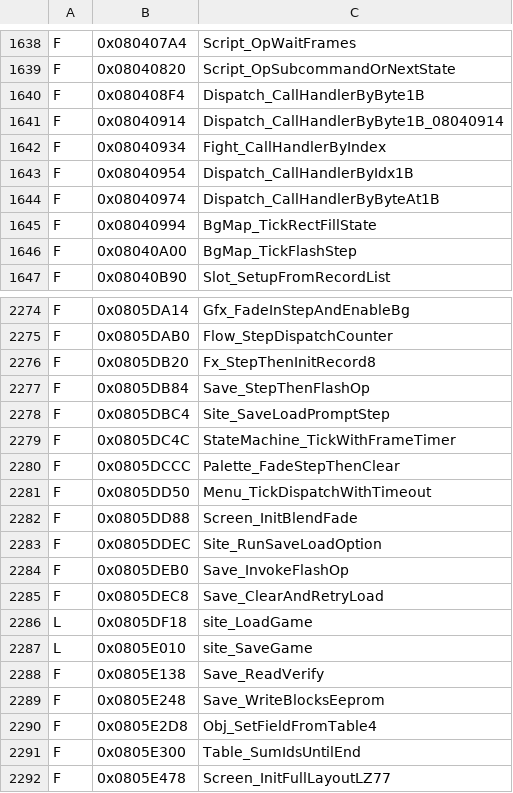
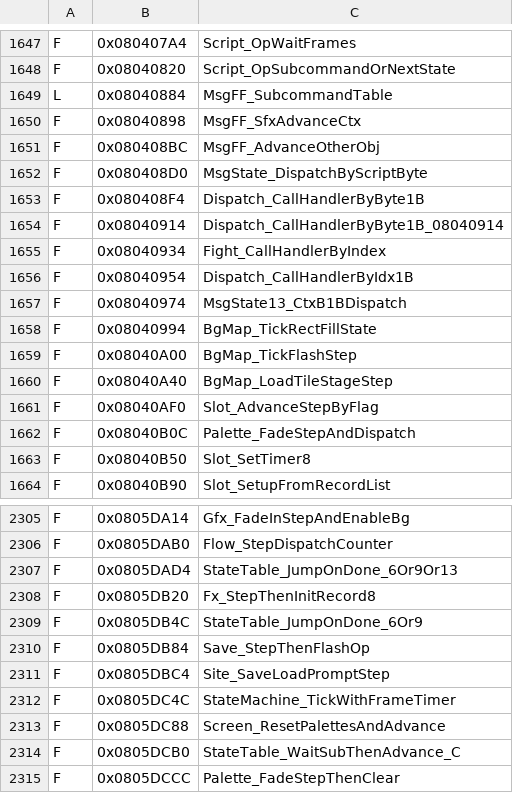
Before and after one commit to jvsdm/Medabots-Romhacking-Toolkit, a TSV file: re/ghidra/medabots_sync.tsv, drawn as a sheet; only a part is shown, gaps mark what is left out; the shorter side is filled out with more unchanged rows; the diff covers the shown part only.

```diff
--- a/re/ghidra/medabots_sync.tsv
+++ b/re/ghidra/medabots_sync.tsv
@@ -1639,2 +1648,6 @@ F	0x080407A4	Script_OpWaitFrames
 F	0x08040820	Script_OpSubcommandOrNextState
+L	0x08040884	MsgFF_SubcommandTable
+F	0x08040898	MsgFF_SfxAdvanceCtx
+F	0x080408BC	MsgFF_AdvanceOtherObj
+F	0x080408D0	MsgState_DispatchByScriptByte
 F	0x080408F4	Dispatch_CallHandlerByByte1B
@@ -1643,5 +1656,9 @@ F	0x08040934	Fight_CallHandlerByIndex
 F	0x08040954	Dispatch_CallHandlerByIdx1B
-F	0x08040974	Dispatch_CallHandlerByByteAt1B
+F	0x08040974	MsgState13_CtxB1BDispatch
 F	0x08040994	BgMap_TickRectFillState
 F	0x08040A00	BgMap_TickFlashStep
+F	0x08040A40	BgMap_LoadTileStageStep
+F	0x08040AF0	Slot_AdvanceStepByFlag
+F	0x08040B0C	Palette_FadeStepAndDispatch
+F	0x08040B50	Slot_SetTimer8
 F	0x08040B90	Slot_SetupFromRecordList
@@ -2275,3 +2306,5 @@ F	0x0805DA14	Gfx_FadeInStepAndEnableBg
 F	0x0805DAB0	Flow_StepDispatchCounter
+F	0x0805DAD4	StateTable_JumpOnDone_6Or9Or13
 F	0x0805DB20	Fx_StepThenInitRecord8
+F	0x0805DB4C	StateTable_JumpOnDone_6Or9
 F	0x0805DB84	Save_StepThenFlashOp
@@ -2279,2 +2312,4 @@ F	0x0805DBC4	Site_SaveLoadPromptStep
 F	0x0805DC4C	StateMachine_TickWithFrameTimer
+F	0x0805DC88	Screen_ResetPalettesAndAdvance
+F	0x0805DCB0	StateTable_WaitSubThenAdvance_C
 F	0x0805DCCC	Palette_FadeStepThenClear
```
Also changed, not shown: 30 added rows, 18 removed rows and 17 edited cells elsewhere in this file, 5 other files.
